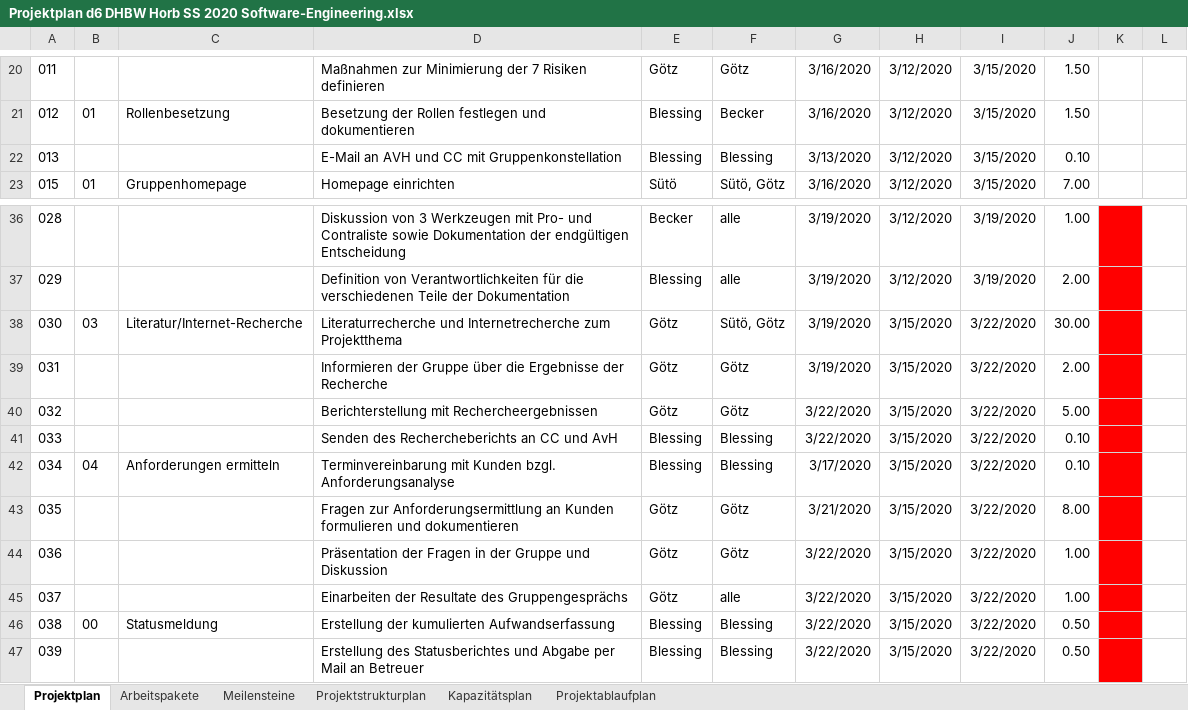
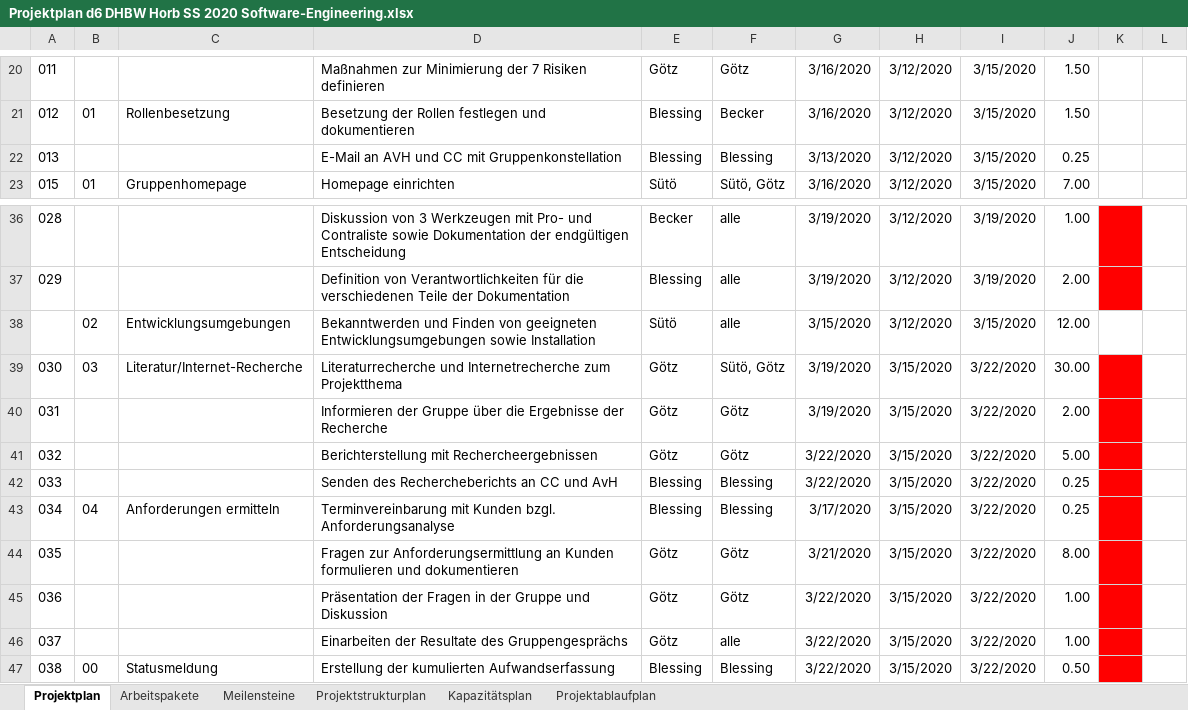
Before and after one commit to QtSwabianGirl/d6, an Excel workbook: doc/Projektplan d6 DHBW Horb SS 2020 Software-Engineering.xlsx, sheet Projektplan, drawn as a sheet; only a part is shown, gaps mark what is left out; the shorter side is filled out with more unchanged rows; values as stored, in another font and other column widths than the file's, no borders; table styles not drawn; addresses are those after the commit; the diff names each change by its address in the sheet, - before the commit and + after, or states it on an @@ line.

```diff
--- a/doc/Projektplan d6 DHBW Horb SS 2020 Software-Engineering.xlsx (sheet Projektplan)
+++ b/doc/Projektplan d6 DHBW Horb SS 2020 Software-Engineering.xlsx (sheet Projektplan)
-J22: 0.10
+J22: 0.25
+row 38:  | 02 | Entwicklungsumgebungen | Bekanntwerden und Finden von geeigneten Entwicklungsumgebungen sowie Installation | Sütö | alle | 3/15/2020 | 3/12/2020 | 3/15/2020 | 12.00
-J42:J43: 0.10
+J42:J43: 0.25
```
Also changed, not shown: sheet Kapazitätsplan, sheet Arbeitspakete.
